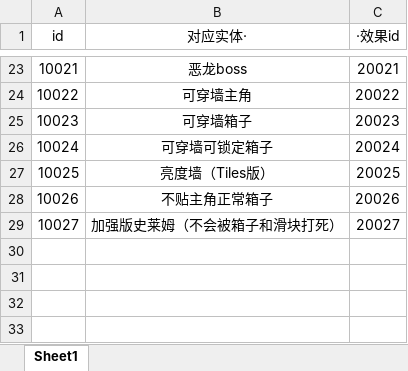
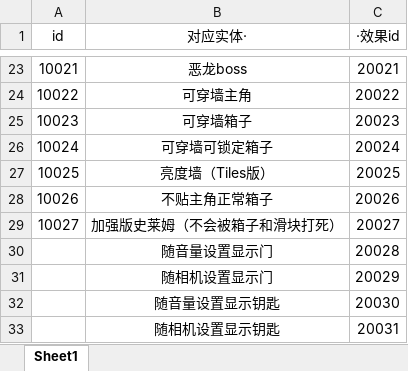
Before and after one commit to copper09as/SpotlightGameJam, an Excel workbook: Assets/StreamingAssets/id注解.xlsx, sheet Sheet1, drawn as a sheet; only a part is shown, gaps mark what is left out; values as stored, in another font and other column widths than the file's, no borders; the diff names each change by its address in the sheet, - before the commit and + after, or states it on an @@ line.

```diff
--- a/Assets/StreamingAssets/id注解.xlsx (sheet Sheet1)
+++ b/Assets/StreamingAssets/id注解.xlsx (sheet Sheet1)
+row 30:  | 随音量设置显示门 | 20028
+row 31:  | 随相机设置显示门 | 20029
+row 32:  | 随音量设置显示钥匙 | 20030
+row 33:  | 随相机设置显示钥匙 | 20031
```
Also changed, not shown: formulas that keep their value, 10 other files.
